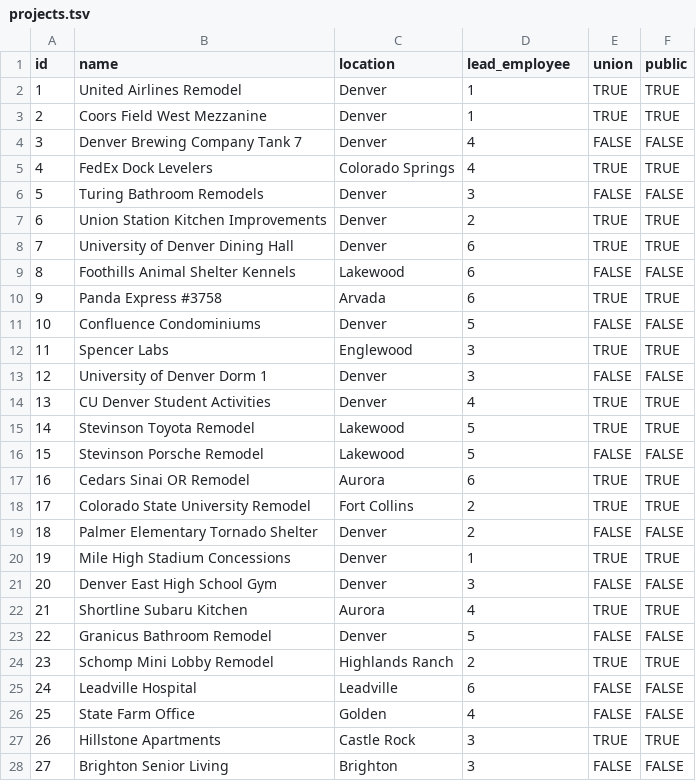
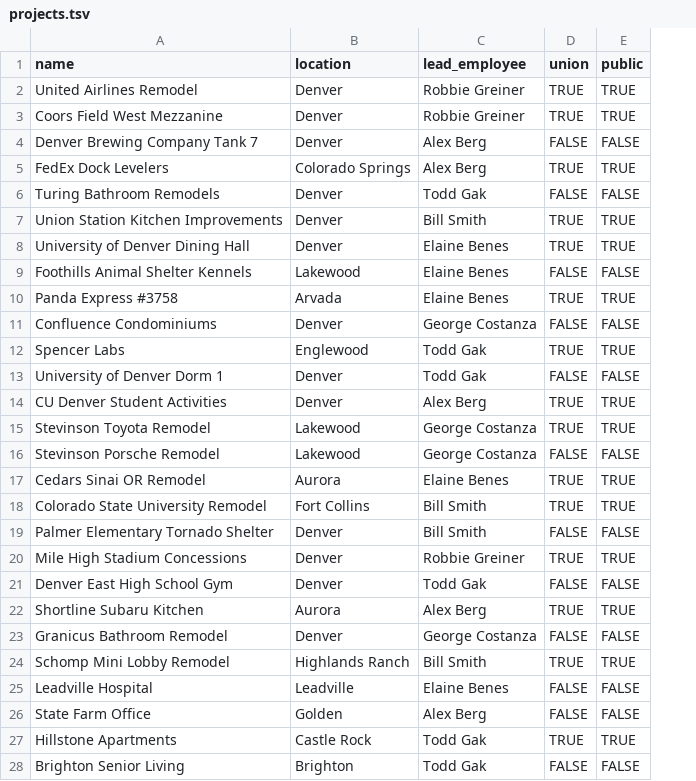
Before and after one commit to robbiegreiner/construction-forms-backend, a TSV file: db/seeds/dev/projects.tsv, drawn as a sheet; only a part is shown; removed rows and columns are numbered as before the commit, all else as after; the diff covers the shown part only; the diff names each change by its address in the sheet, - before the commit and + after, or states it on an @@ line.

```diff
--- a/db/seeds/dev/projects.tsv
+++ b/db/seeds/dev/projects.tsv
-column A (id), rows 2-28: 1 | 2 | 3 | 4 | 5 | 6 | 7 | 8 | 9 | 10 | 11 | 12 | 13 | 14 | 15 | 16 | 17 | 18 | 19 | 20 | 21 | 22 | 23 | 24 | 25 | 26 | 27
-C2:C3 (lead_employee): 1
+C2:C3 (lead_employee): Robbie Greiner
-C4:C5 (lead_employee): 4
+C4:C5 (lead_employee): Alex Berg
-C6 (lead_employee): 3
+C6 (lead_employee): Todd Gak
-C7 (lead_employee): 2
+C7 (lead_employee): Bill Smith
-C8:C10 (lead_employee): 6
+C8:C10 (lead_employee): Elaine Benes
-C11 (lead_employee): 5
+C11 (lead_employee): George Costanza
-C12:C13 (lead_employee): 3
+C12:C13 (lead_employee): Todd Gak
-C14 (lead_employee): 4
+C14 (lead_employee): Alex Berg
-C15:C16 (lead_employee): 5
+C15:C16 (lead_employee): George Costanza
-C17 (lead_employee): 6
+C17 (lead_employee): Elaine Benes
-C18:C19 (lead_employee): 2
+C18:C19 (lead_employee): Bill Smith
-C20 (lead_employee): 1
+C20 (lead_employee): Robbie Greiner
-C21 (lead_employee): 3
+C21 (lead_employee): Todd Gak
-C22 (lead_employee): 4
+C22 (lead_employee): Alex Berg
-C23 (lead_employee): 5
+C23 (lead_employee): George Costanza
-C24 (lead_employee): 2
+C24 (lead_employee): Bill Smith
-C25 (lead_employee): 6
+C25 (lead_employee): Elaine Benes
-C26 (lead_employee): 4
+C26 (lead_employee): Alex Berg
-C27:C28 (lead_employee): 3
+C27:C28 (lead_employee): Todd Gak
```
Also changed, not shown: 3 edited cells elsewhere in this file, db/seeds/dev/employees.tsv, db/seeds/dev/employees_projects.tsv, 1 other file.
